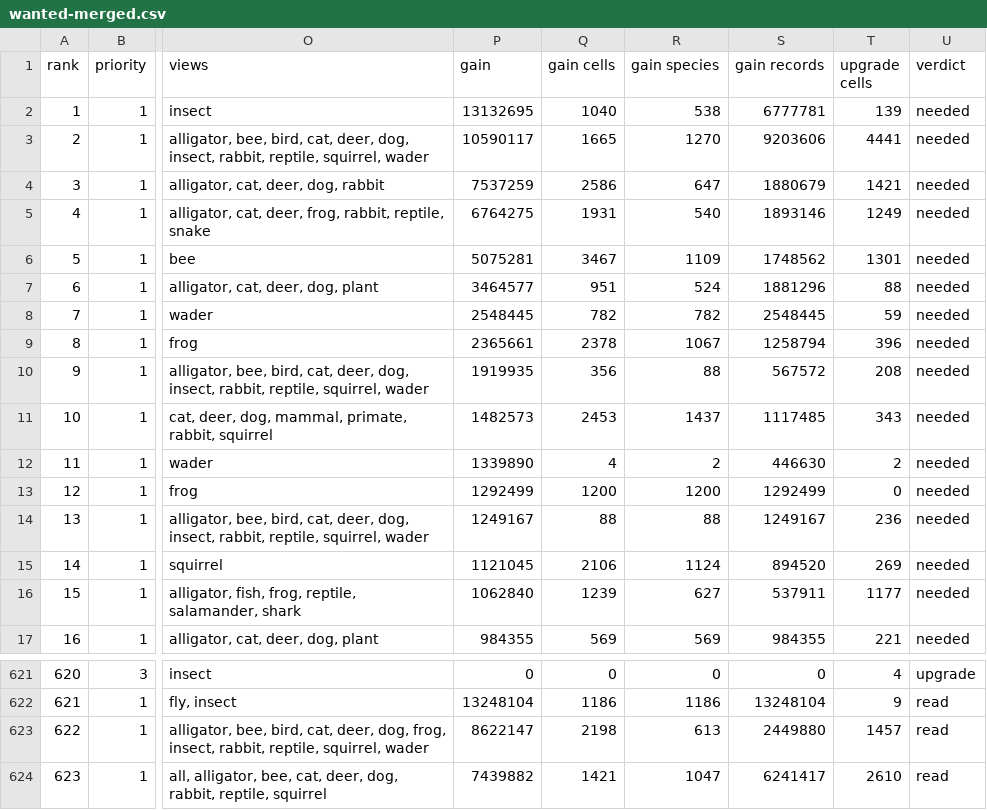
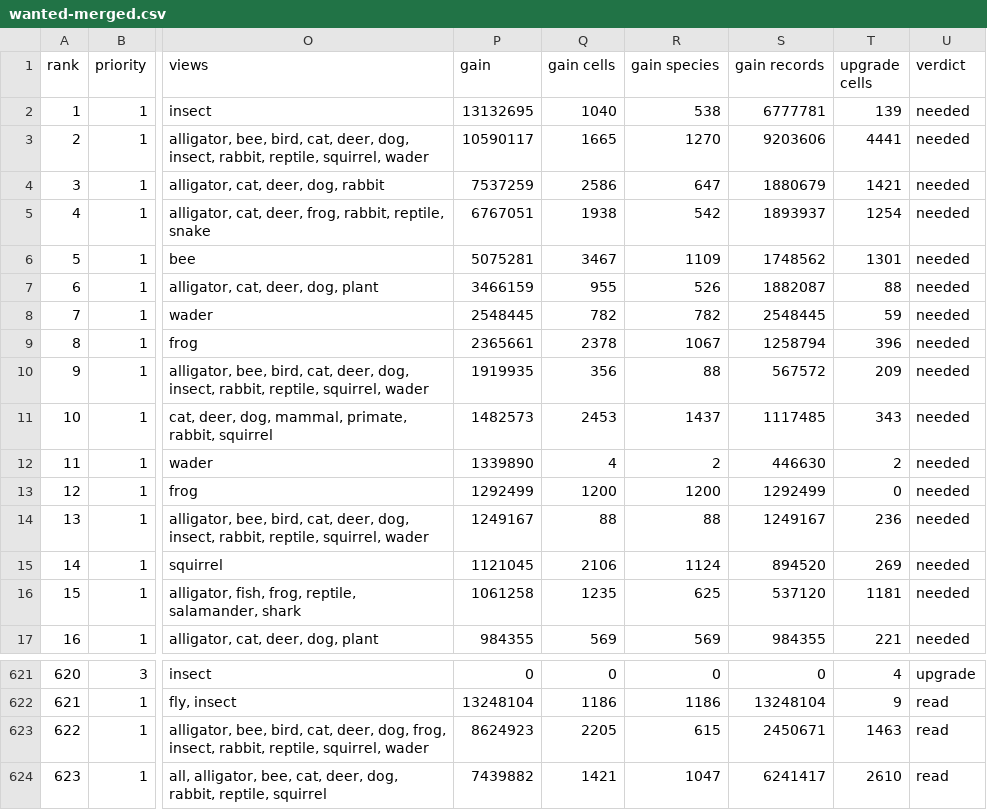
Before and after one commit to jampotful/seen-back, a CSV file: docs/views/wanted-merged.csv, drawn as a sheet; only a part is shown, gaps mark what is left out; the diff names each change by its address in the sheet, - before the commit and + after, or states it on an @@ line.

```diff
--- a/docs/views/wanted-merged.csv
+++ b/docs/views/wanted-merged.csv
-P5 (gain): 6764275
+P5 (gain): 6767051
-Q5 (gain cells): 1931
+Q5 (gain cells): 1938
-R5 (gain species): 540
+R5 (gain species): 542
-S5 (gain records): 1893146
+S5 (gain records): 1893937
-T5 (upgrade cells): 1249
+T5 (upgrade cells): 1254
-P7 (gain): 3464577
+P7 (gain): 3466159
-Q7 (gain cells): 951
+Q7 (gain cells): 955
-R7 (gain species): 524
+R7 (gain species): 526
-S7 (gain records): 1881296
+S7 (gain records): 1882087
-T10 (upgrade cells): 208
+T10 (upgrade cells): 209
-P16 (gain): 1062840
+P16 (gain): 1061258
-Q16 (gain cells): 1239
+Q16 (gain cells): 1235
-R16 (gain species): 627
+R16 (gain species): 625
-S16 (gain records): 537911
+S16 (gain records): 537120
-T16 (upgrade cells): 1177
+T16 (upgrade cells): 1181
-P623 (gain): 8622147
+P623 (gain): 8624923
-Q623 (gain cells): 2198
+Q623 (gain cells): 2205
-R623 (gain species): 613
+R623 (gain species): 615
-S623 (gain records): 2449880
+S623 (gain records): 2450671
-T623 (upgrade cells): 1457
+T623 (upgrade cells): 1463
```
Also changed, not shown: 8 other files.
